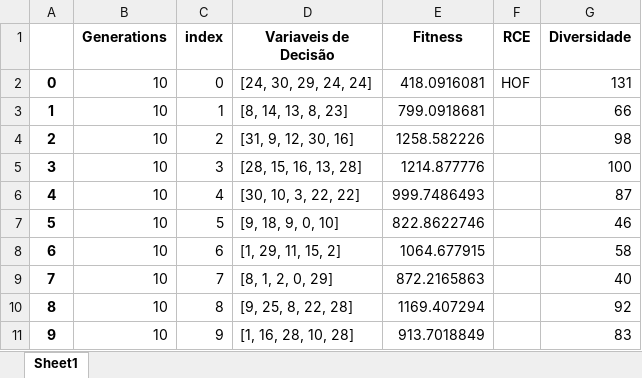
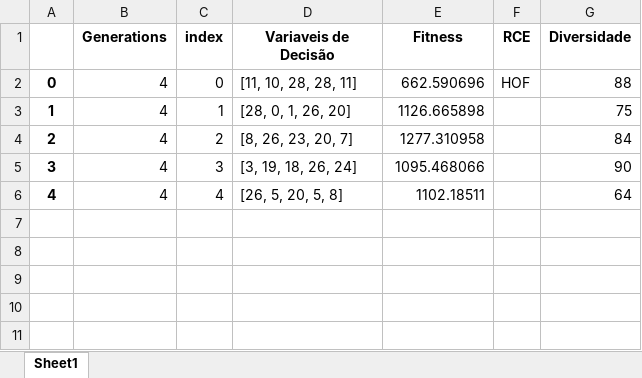
Before and after one commit to PedroVic12/Repopulation-With-Elite-Set, an Excel workbook: src/output/pop_final.xlsx, sheet Sheet1, drawn as a sheet; values as stored, in another font and other column widths than the file's, no borders; the diff names each change by its address in the sheet, - before the commit and + after, or states it on an @@ line.

```diff
--- a/src/output/pop_final.xlsx (sheet Sheet1)
+++ b/src/output/pop_final.xlsx (sheet Sheet1)
-B2:B6 (Generations): 10
+B2:B6 (Generations): 4
-D2 (Variaveis de Decisão): [24, 30, 29, 24, 24]
+D2 (Variaveis de Decisão): [11, 10, 28, 28, 11]
-E2 (Fitness): 418.0916081
+E2 (Fitness): 662.590696
-G2 (Diversidade): 131
+G2 (Diversidade): 88
-D3 (Variaveis de Decisão): [8, 14, 13, 8, 23]
+D3 (Variaveis de Decisão): [28, 0, 1, 26, 20]
-E3 (Fitness): 799.0918681
+E3 (Fitness): 1126.665898
-G3 (Diversidade): 66
+G3 (Diversidade): 75
-D4 (Variaveis de Decisão): [31, 9, 12, 30, 16]
+D4 (Variaveis de Decisão): [8, 26, 23, 20, 7]
-E4 (Fitness): 1258.582226
+E4 (Fitness): 1277.310958
-G4 (Diversidade): 98
+G4 (Diversidade): 84
-D5 (Variaveis de Decisão): [28, 15, 16, 13, 28]
+D5 (Variaveis de Decisão): [3, 19, 18, 26, 24]
-E5 (Fitness): 1214.877776
+E5 (Fitness): 1095.468066
-G5 (Diversidade): 100
+G5 (Diversidade): 90
-D6 (Variaveis de Decisão): [30, 10, 3, 22, 22]
+D6 (Variaveis de Decisão): [26, 5, 20, 5, 8]
-E6 (Fitness): 999.7486493
+E6 (Fitness): 1102.18511
-G6 (Diversidade): 87
+G6 (Diversidade): 64
-row 7: 5 | 10 | 5 | [9, 18, 9, 0, 10] | 822.8622746 |  | 46
-row 8: 6 | 10 | 6 | [1, 29, 11, 15, 2] | 1064.677915 |  | 58
-row 9: 7 | 10 | 7 | [8, 1, 2, 0, 29] | 872.2165863 |  | 40
-row 10: 8 | 10 | 8 | [9, 25, 8, 22, 28] | 1169.407294 |  | 92
-row 11: 9 | 10 | 9 | [1, 16, 28, 10, 28] | 913.7018849 |  | 83
```
Also changed, not shown: src/output/results_consolidados.xlsx, 37 other files.
